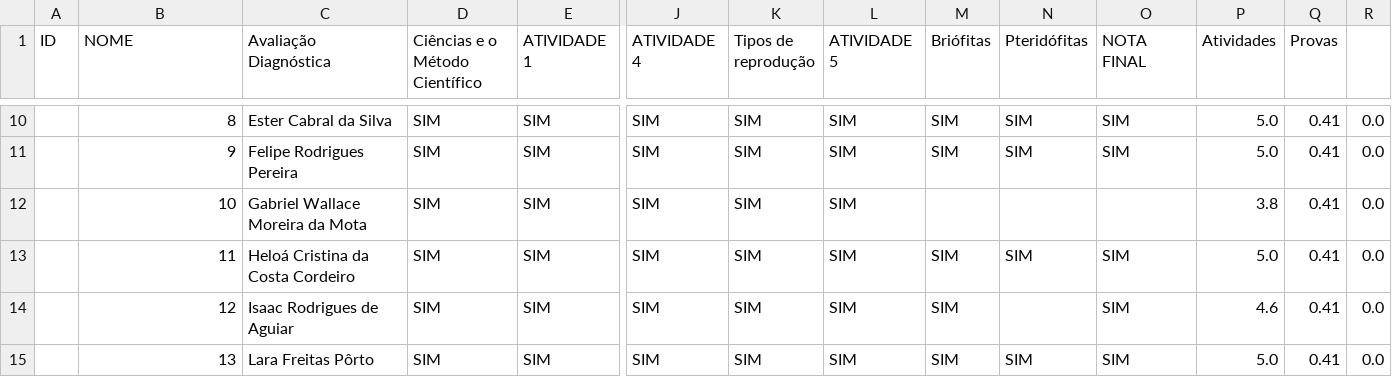
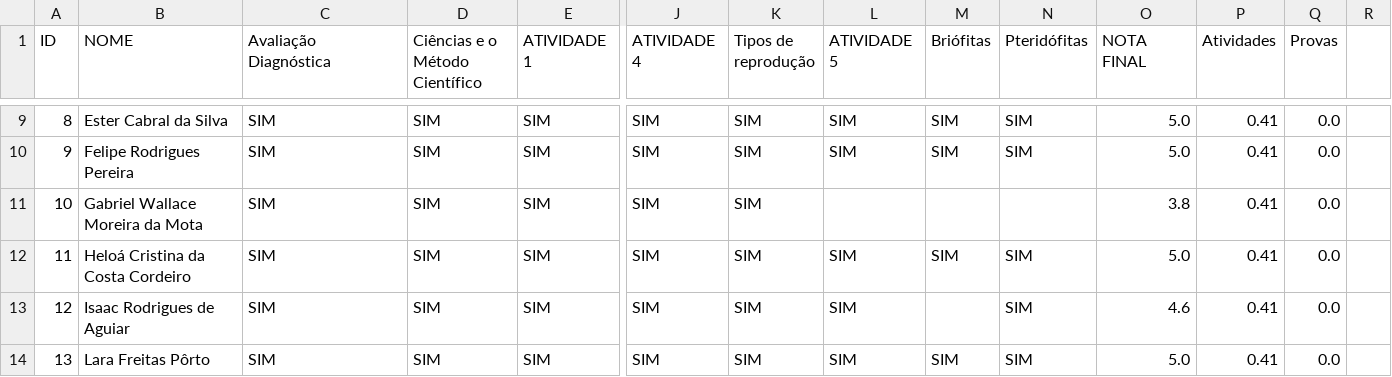
Before and after one commit to luandkg/alpha_dados, a TSV file: 1_Bimestre_8A.tsv, drawn as a sheet; only a part is shown, gaps mark what is left out; addresses are those after the commit; the diff covers the shown part only; the diff names each change by its address in the sheet, - before the commit and + after, or states it on an @@ line.

```diff
--- a/1_Bimestre_8A.tsv
+++ b/1_Bimestre_8A.tsv
-A9 (ID): (empty)
+A9 (ID): 8
-B9 (NOME): 8
+B9 (NOME): Ester Cabral da Silva
-C9 (Avaliação Diagnóstica): Ester Cabral da Silva
+C9 (Avaliação Diagnóstica): SIM
-O9:O10 (NOTA FINAL): SIM
+O9:O10 (NOTA FINAL): 5.0
-P9:P10 (Atividades): 5.0
+P9:P10 (Atividades): 0.41
-Q9:Q14 (Provas): 0.41
+Q9:Q14 (Provas): 0.0
-R9:R14: 0.0
+R9:R14: (empty)
-A10 (ID): (empty)
+A10 (ID): 9
-B10 (NOME): 9
+B10 (NOME): Felipe Rodrigues Pereira
-C10 (Avaliação Diagnóstica): Felipe Rodrigues Pereira
+C10 (Avaliação Diagnóstica): SIM
-A11 (ID): (empty)
+A11 (ID): 10
-B11 (NOME): 10
+B11 (NOME): Gabriel Wallace Moreira da Mota
-C11 (Avaliação Diagnóstica): Gabriel Wallace Moreira da Mota
+C11 (Avaliação Diagnóstica): SIM
-L11 (ATIVIDADE 5): SIM
+L11 (ATIVIDADE 5): (empty)
-O11 (NOTA FINAL): (empty)
+O11 (NOTA FINAL): 3.8
-P11 (Atividades): 3.8
+P11 (Atividades): 0.41
-A12 (ID): (empty)
+A12 (ID): 11
-B12 (NOME): 11
+B12 (NOME): Heloá Cristina da Costa Cordeiro
-C12 (Avaliação Diagnóstica): Heloá Cristina da Costa Cordeiro
+C12 (Avaliação Diagnóstica): SIM
-O12 (NOTA FINAL): SIM
+O12 (NOTA FINAL): 5.0
-P12 (Atividades): 5.0
+P12 (Atividades): 0.41
-A13 (ID): (empty)
+A13 (ID): 12
-B13 (NOME): 12
+B13 (NOME): Isaac Rodrigues de Aguiar
-C13 (Avaliação Diagnóstica): Isaac Rodrigues de Aguiar
+C13 (Avaliação Diagnóstica): SIM
-M13 (Briófitas): SIM
+M13 (Briófitas): (empty)
-N13 (Pteridófitas): (empty)
+N13 (Pteridófitas): SIM
-O13 (NOTA FINAL): SIM
+O13 (NOTA FINAL): 4.6
-P13 (Atividades): 4.6
+P13 (Atividades): 0.41
-A14 (ID): (empty)
+A14 (ID): 13
-B14 (NOME): 13
+B14 (NOME): Lara Freitas Pôrto
-C14 (Avaliação Diagnóstica): Lara Freitas Pôrto
+C14 (Avaliação Diagnóstica): SIM
-O14 (NOTA FINAL): SIM
+O14 (NOTA FINAL): 5.0
-P14 (Atividades): 5.0
+P14 (Atividades): 0.41
```
Also changed, not shown: 1 added row, 2 removed rows and 82 edited cells elsewhere in this file, 1_Bimestre_6B.tsv, 1_Bimestre_6C.tsv, 5 other files.
